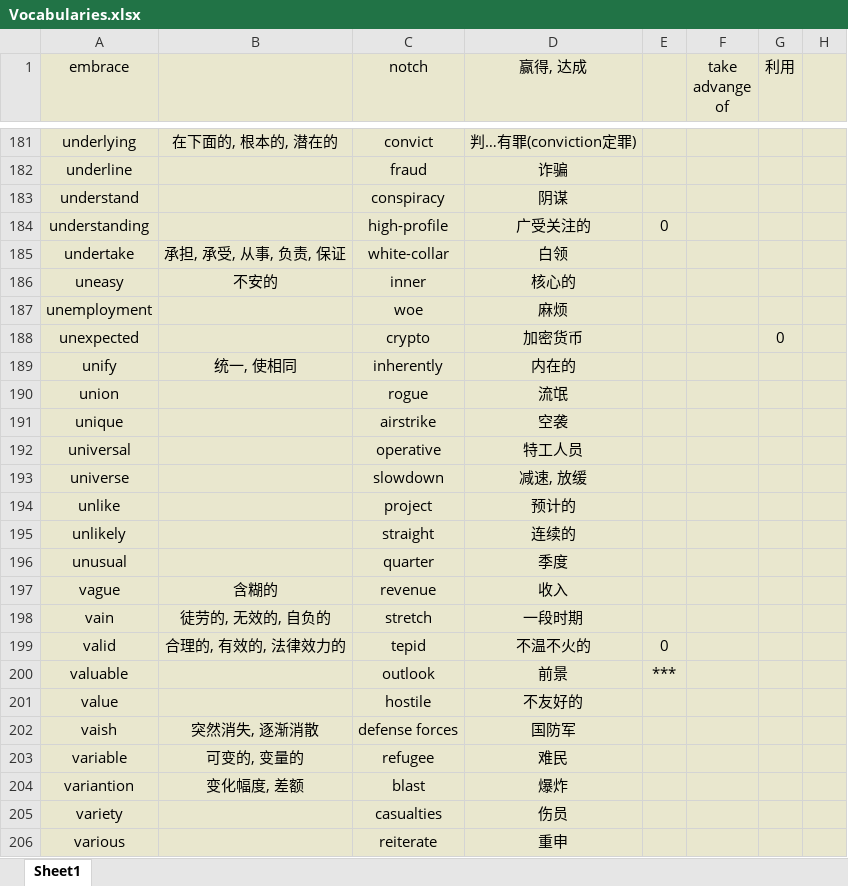
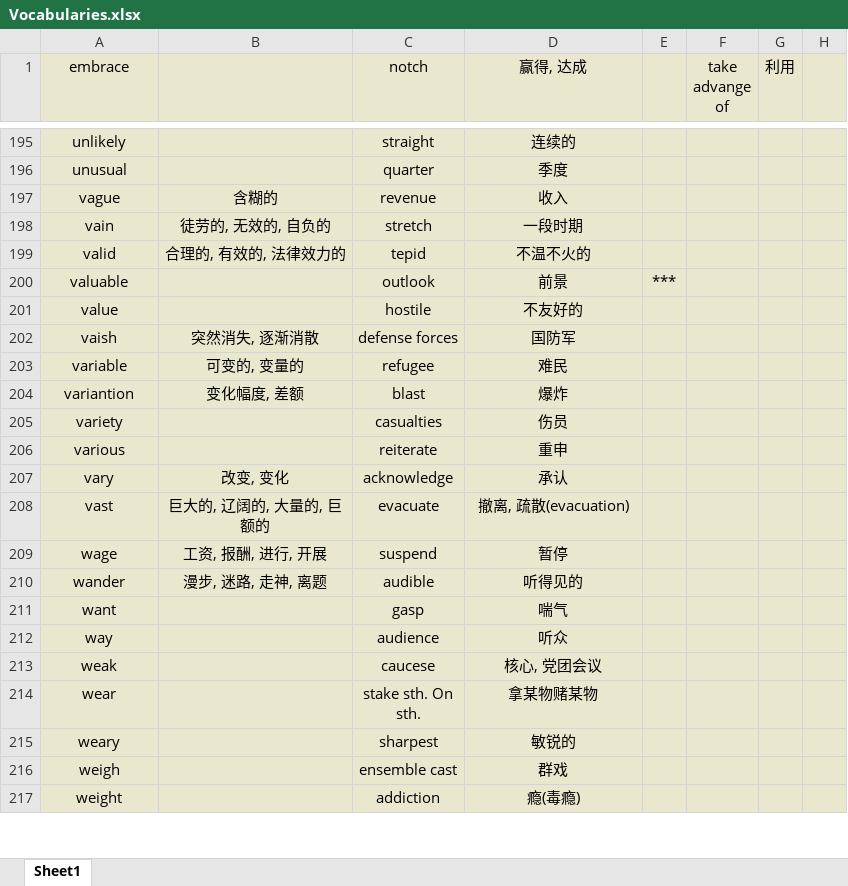
Before and after one commit to Favian096/LearningNotes, an Excel workbook: English/Vocabularies.xlsx, sheet Sheet1, drawn as a sheet; only a part is shown, gaps mark what is left out; the shorter side is filled out with more unchanged rows; values as stored, in another font and other column widths than the file's, no borders; the diff covers the shown part only; the diff names each change by its address in the sheet, - before the commit and + after, or states it on an @@ line.

Commit message:
feat: daily phrase

```diff
--- a/English/Vocabularies.xlsx (sheet Sheet1)
+++ b/English/Vocabularies.xlsx (sheet Sheet1)
-row 181: underlying | 在下面的, 根本的, 潜在的 | convict | 判…有罪(conviction定罪)
-row 182: underline |  | fraud | 诈骗
-row 183: understand |  | conspiracy | 阴谋
-row 184: understanding |  | high-profile | 广受关注的 | 0
-row 185: undertake | 承担, 承受, 从事, 负责, 保证 | white-collar | 白领
-row 186: uneasy | 不安的 | inner | 核心的
-row 187: unemployment |  | woe | 麻烦
-row 188: unexpected |  | crypto | 加密货币 |  |  | 0
-row 189: unify | 统一, 使相同 | inherently | 内在的
-row 190: union |  | rogue | 流氓
-row 191: unique |  | airstrike | 空袭
-row 192: universal |  | operative | 特工人员
-row 193: universe |  | slowdown | 减速, 放缓
-row 194: unlike |  | project | 预计的
-E199: 0
+E199: (empty)
```
Also changed, not shown: 56 removed rows, 92 hidden or unhidden rows and 54 edited cells elsewhere in this sheet, hidden cells.
